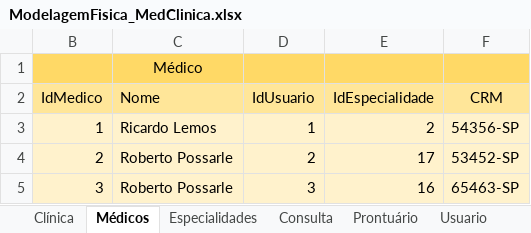
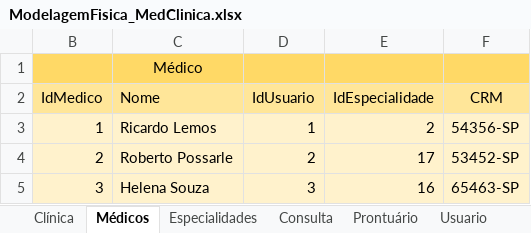
Before and after one commit to lupetimayaraturbiani/dev2, an Excel workbook: Sprint1 - dev2 - Med Clinica/ModelagemFisica_MedClinica.xlsx, sheet Médicos, drawn as a sheet; values as stored, in another font and other column widths than the file's, no borders; the diff names each change by its address in the sheet, - before the commit and + after, or states it on an @@ line.

```diff
--- a/Sprint1 - dev2 - Med Clinica/ModelagemFisica_MedClinica.xlsx (sheet Médicos)
+++ b/Sprint1 - dev2 - Med Clinica/ModelagemFisica_MedClinica.xlsx (sheet Médicos)
-C5 (Nome): Roberto Possarle
+C5 (Nome): Helena Souza
```
Also changed, not shown: sheet Usuario, sheet Prontuário, 4 other files.
